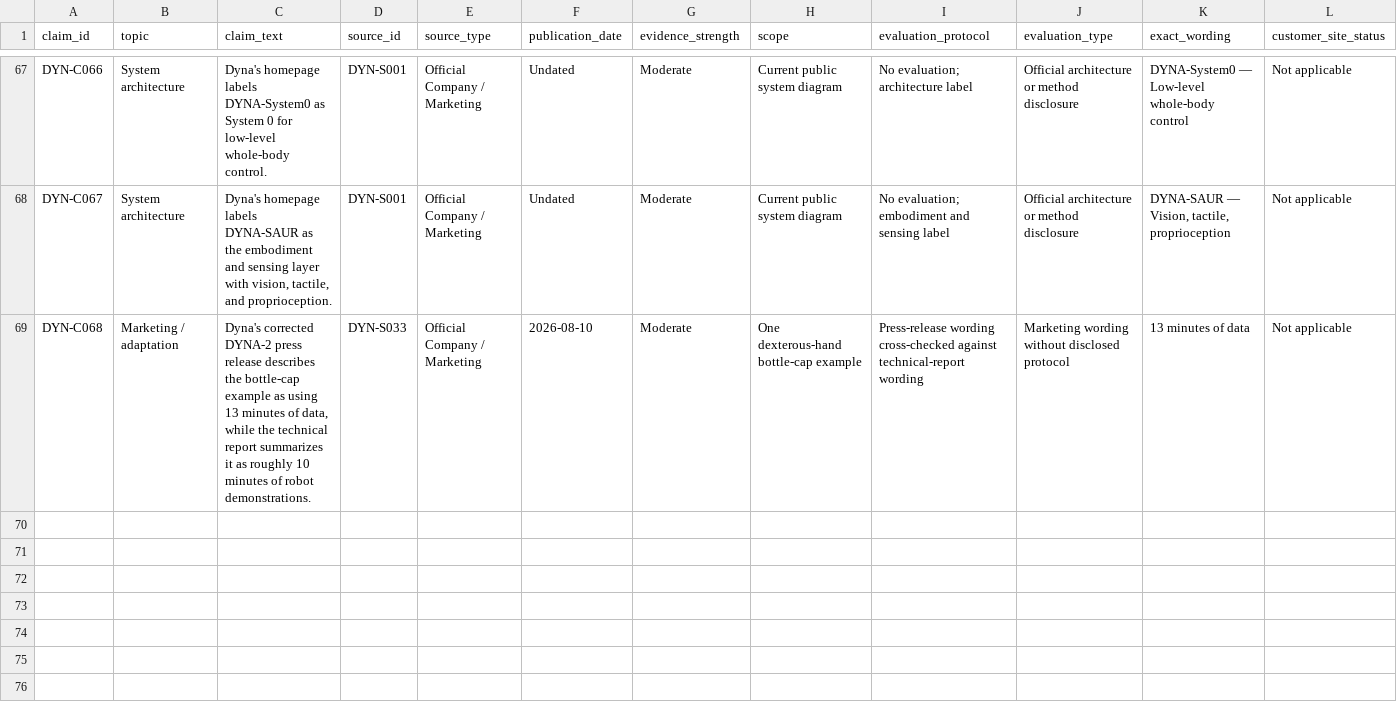
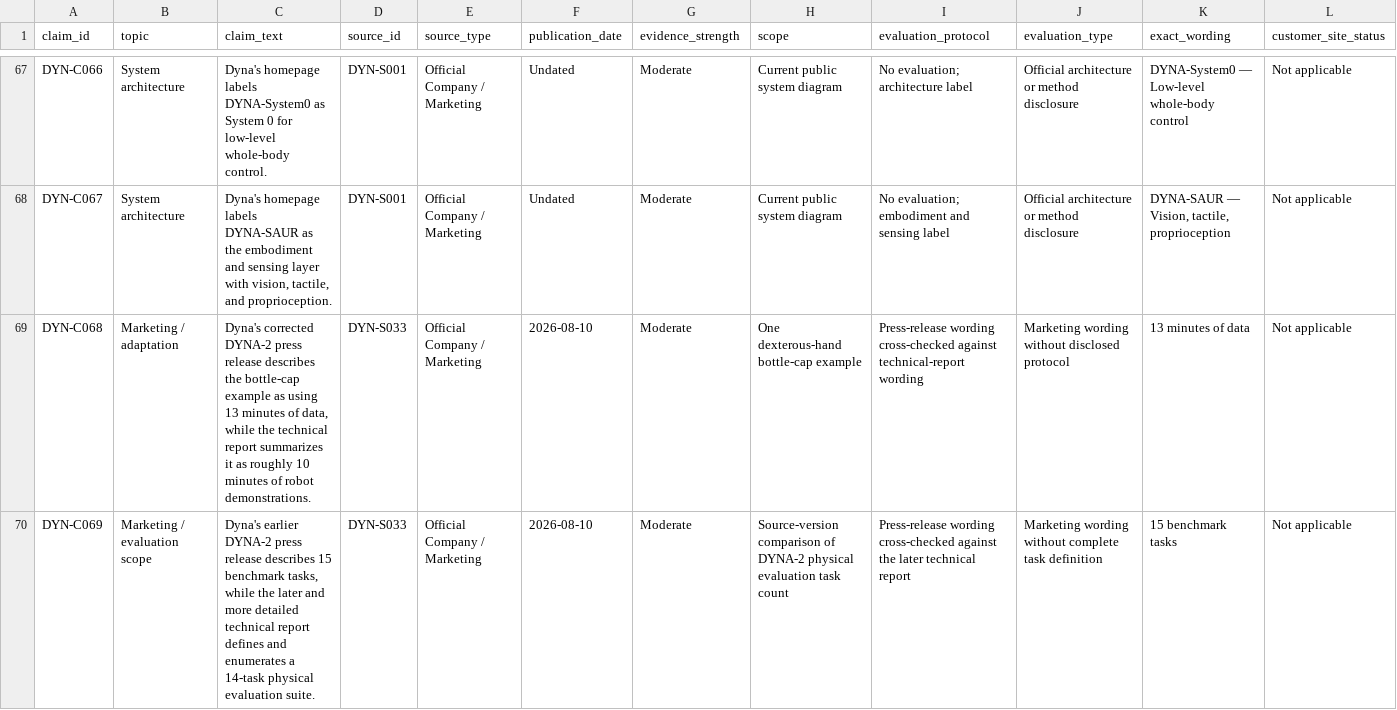
Before and after one commit to asandstar/Robotics-Company-DeepResearch, a CSV file: data/dyna_claim_registry_v1.csv, drawn as a sheet; only a part is shown, gaps mark what is left out; rows hold the shown columns only; the diff names each change by its address in the sheet, - before the commit and + after, or states it on an @@ line.

```diff
--- a/data/dyna_claim_registry_v1.csv
+++ b/data/dyna_claim_registry_v1.csv
+row 70: DYN-C069 | Marketing / evaluation scope | Dyna's earlier DYNA-2 press release describes 15 benchmark tasks, while the later and more detailed technical report defines and enumerates a 14-task physical evaluation suite. | DYN-S033 | Official Company / Marketing | 2026-08-10 | Moderate | Source-version comparison of DYNA-2 physical evaluation task count | Press-release wording cross-checked against the later technical report | Marketing wording without complete task definition | 15 benchmark tasks | Not applicable
```
Also changed, not shown: 1 other file.
